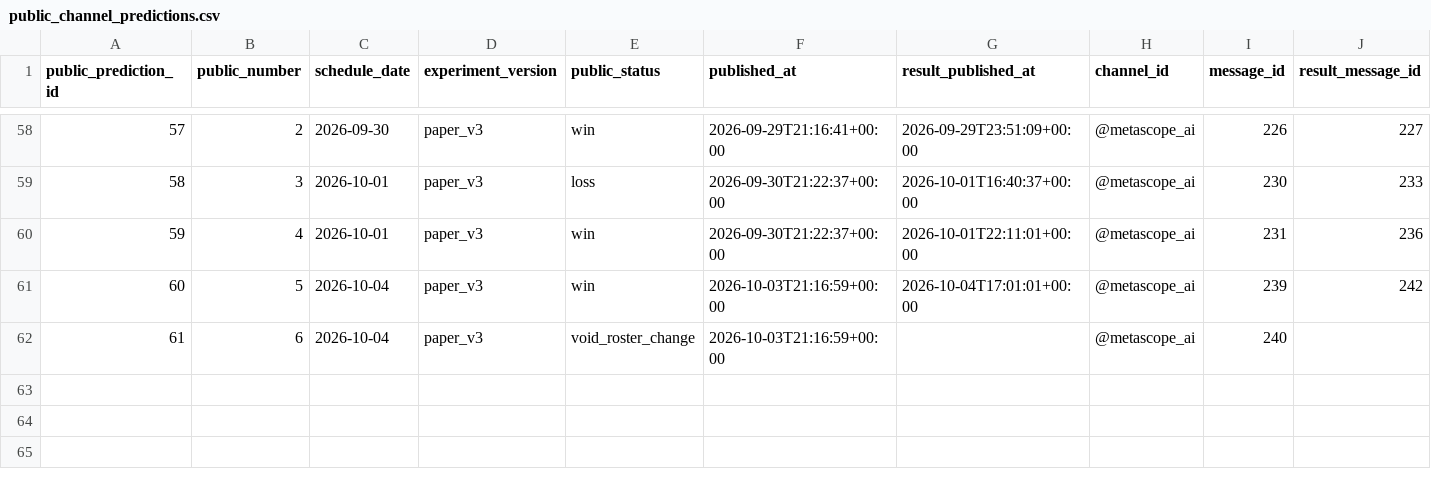
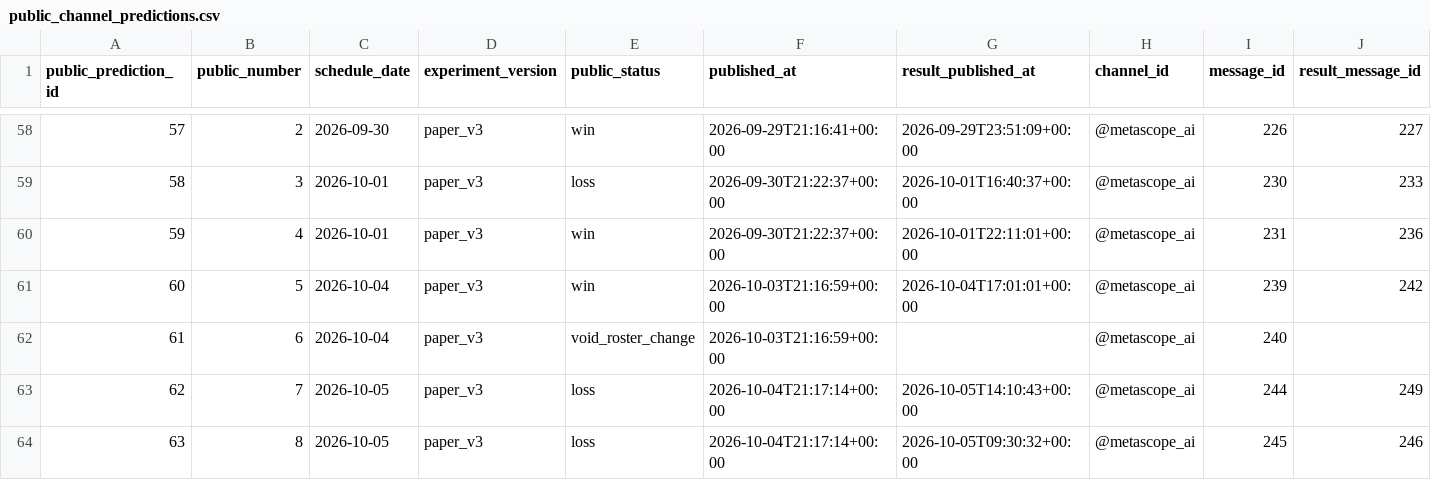
Before and after one commit to metascope-ai/metascope-public-data, a CSV file: data/public_channel_predictions.csv, drawn as a sheet; only a part is shown, gaps mark what is left out; rows hold the shown columns only; the diff names each change by its address in the sheet, - before the commit and + after, or states it on an @@ line.

Commit message:
Update public prediction data

```diff
--- a/data/public_channel_predictions.csv
+++ b/data/public_channel_predictions.csv
+row 63: 62 | 7 | 2026-10-05 | paper_v3 | loss | 2026-10-04T21:17:14+00:00 | 2026-10-05T14:10:43+00:00 | @metascope_ai | 244 | 249
+row 64: 63 | 8 | 2026-10-05 | paper_v3 | loss | 2026-10-04T21:17:14+00:00 | 2026-10-05T09:30:32+00:00 | @metascope_ai | 245 | 246
```
Also changed, not shown: data/bankroll_history.csv, 4 other files.
